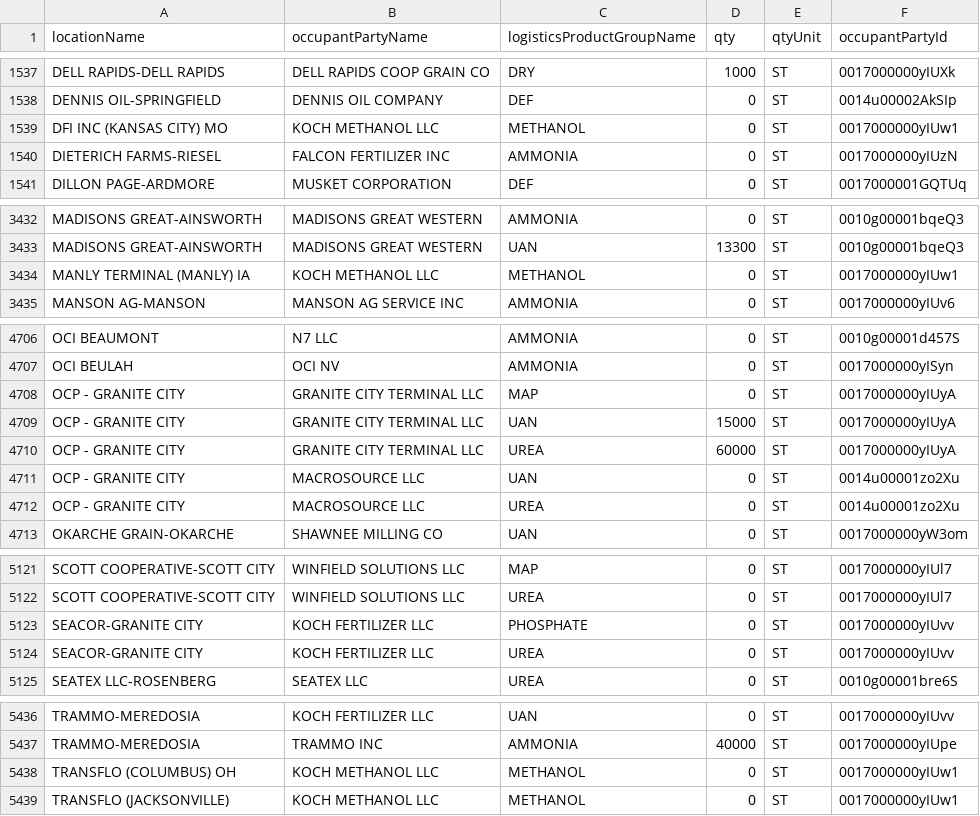
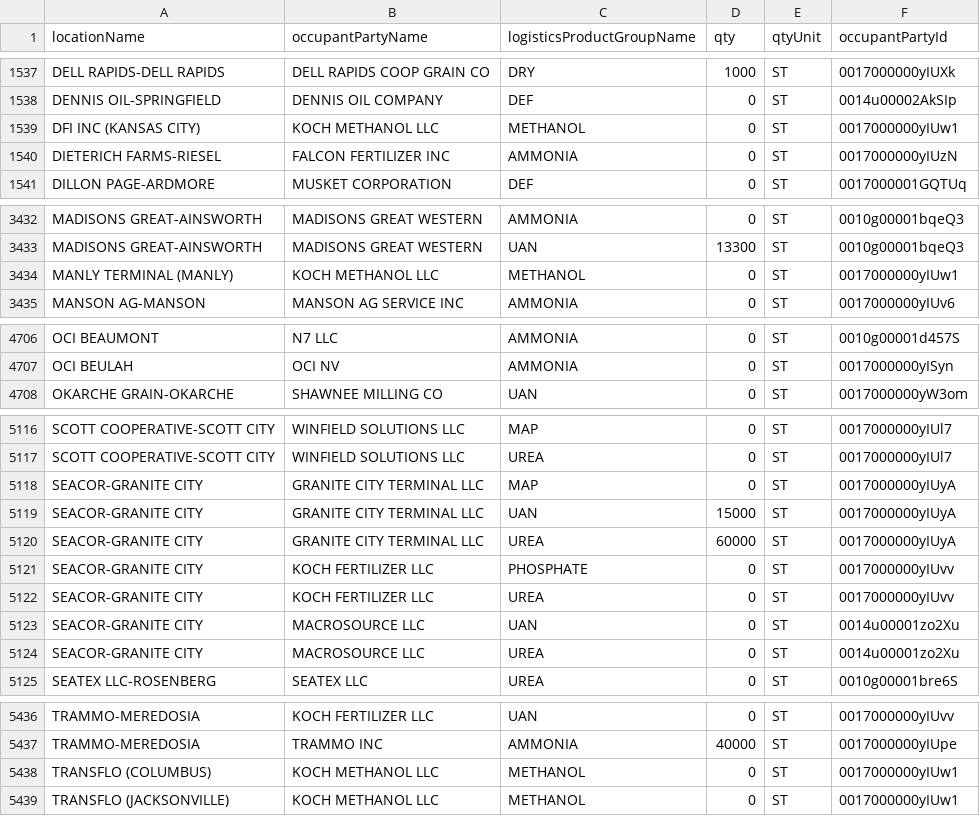
Before and after one commit to GQ16/KAES-Neo4j, a CSV file: Competitive Analysis 3/storage.csv, drawn as a sheet; only a part is shown, gaps mark what is left out.

```diff
--- a/Competitive Analysis 3/storage.csv
+++ b/Competitive Analysis 3/storage.csv
@@ -1538,3 +1538,3 @@ DELL RAPIDS-DELL RAPIDS,DELL RAPIDS COOP GRAIN CO,DRY,1000,ST,0017000000yIUXk
 DENNIS OIL-SPRINGFIELD,DENNIS OIL COMPANY,DEF,0,ST,0014u00002AkSIp
-DFI INC (KANSAS CITY) MO,KOCH METHANOL LLC,METHANOL,0,ST,0017000000yIUw1
+DFI INC (KANSAS CITY),KOCH METHANOL LLC,METHANOL,0,ST,0017000000yIUw1
 DIETERICH FARMS-RIESEL,FALCON FERTILIZER INC,AMMONIA,0,ST,0017000000yIUzN
@@ -3433,3 +3433,3 @@ MADISONS GREAT-AINSWORTH,MADISONS GREAT WESTERN,AMMONIA,0,ST,0010g00001bqeQ3
 MADISONS GREAT-AINSWORTH,MADISONS GREAT WESTERN,UAN,13300,ST,0010g00001bqeQ3
-MANLY TERMINAL (MANLY) IA,KOCH METHANOL LLC,METHANOL,0,ST,0017000000yIUw1
+MANLY TERMINAL (MANLY),KOCH METHANOL LLC,METHANOL,0,ST,0017000000yIUw1
 MANSON AG-MANSON,MANSON AG SERVICE INC,AMMONIA,0,ST,0017000000yIUv6
@@ -4707,7 +4707,2 @@ OCI BEAUMONT,N7 LLC,AMMONIA,0,ST,0010g00001d457S
 OCI BEULAH,OCI NV,AMMONIA,0,ST,0017000000yISyn
-OCP - GRANITE CITY,GRANITE CITY TERMINAL LLC,MAP,0,ST,0017000000yIUyA
-OCP - GRANITE CITY,GRANITE CITY TERMINAL LLC,UAN,15000,ST,0017000000yIUyA
-OCP - GRANITE CITY,GRANITE CITY TERMINAL LLC,UREA,60000,ST,0017000000yIUyA
-OCP - GRANITE CITY,MACROSOURCE LLC,UAN,0,ST,0014u00001zo2Xu
-OCP - GRANITE CITY,MACROSOURCE LLC,UREA,0,ST,0014u00001zo2Xu
 OKARCHE GRAIN-OKARCHE,SHAWNEE MILLING CO,UAN,0,ST,0017000000yW3om
@@ -5122,4 +5117,9 @@ SCOTT COOPERATIVE-SCOTT CITY,WINFIELD SOLUTIONS LLC,MAP,0,ST,0017000000yIUl7
 SCOTT COOPERATIVE-SCOTT CITY,WINFIELD SOLUTIONS LLC,UREA,0,ST,0017000000yIUl7
+SEACOR-GRANITE CITY,GRANITE CITY TERMINAL LLC,MAP,0,ST,0017000000yIUyA
+SEACOR-GRANITE CITY,GRANITE CITY TERMINAL LLC,UAN,15000,ST,0017000000yIUyA
+SEACOR-GRANITE CITY,GRANITE CITY TERMINAL LLC,UREA,60000,ST,0017000000yIUyA
 SEACOR-GRANITE CITY,KOCH FERTILIZER LLC,PHOSPHATE,0,ST,0017000000yIUvv
 SEACOR-GRANITE CITY,KOCH FERTILIZER LLC,UREA,0,ST,0017000000yIUvv
+SEACOR-GRANITE CITY,MACROSOURCE LLC,UAN,0,ST,0014u00001zo2Xu
+SEACOR-GRANITE CITY,MACROSOURCE LLC,UREA,0,ST,0014u00001zo2Xu
 SEATEX LLC-ROSENBERG,SEATEX LLC,UREA,0,ST,0010g00001bre6S
@@ -5437,3 +5437,3 @@ TRAMMO-MEREDOSIA,KOCH FERTILIZER LLC,UAN,0,ST,0017000000yIUvv
 TRAMMO-MEREDOSIA,TRAMMO INC,AMMONIA,40000,ST,0017000000yIUpe
-TRANSFLO (COLUMBUS) OH,KOCH METHANOL LLC,METHANOL,0,ST,0017000000yIUw1
+TRANSFLO (COLUMBUS),KOCH METHANOL LLC,METHANOL,0,ST,0017000000yIUw1
 TRANSFLO (JACKSONVILLE),KOCH METHANOL LLC,METHANOL,0,ST,0017000000yIUw1
```
Also changed, not shown: Competitive Analysis 3/locations.csv, Competitive Analysis 3/occupants.csv.
